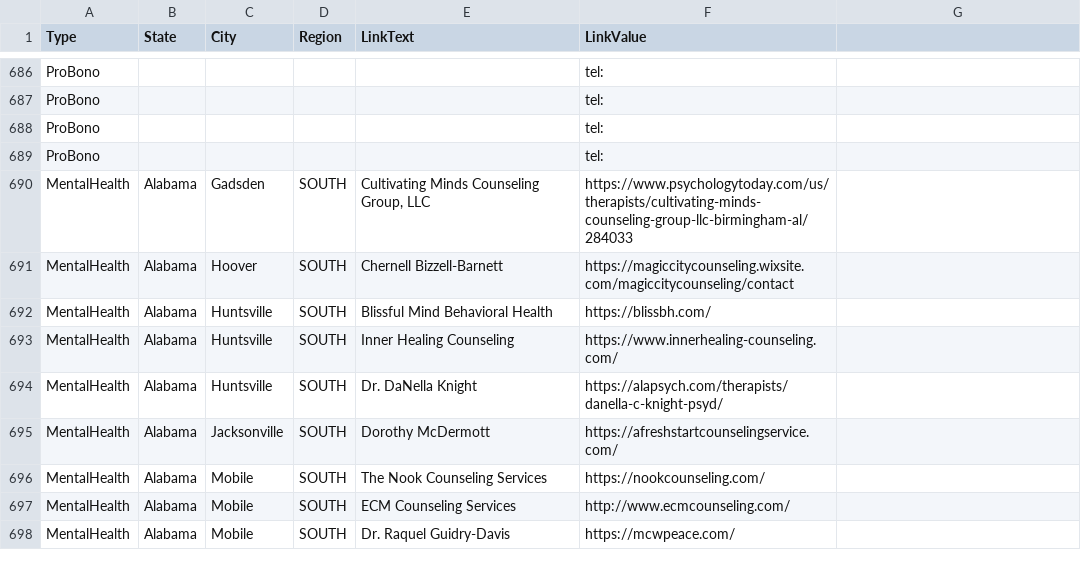
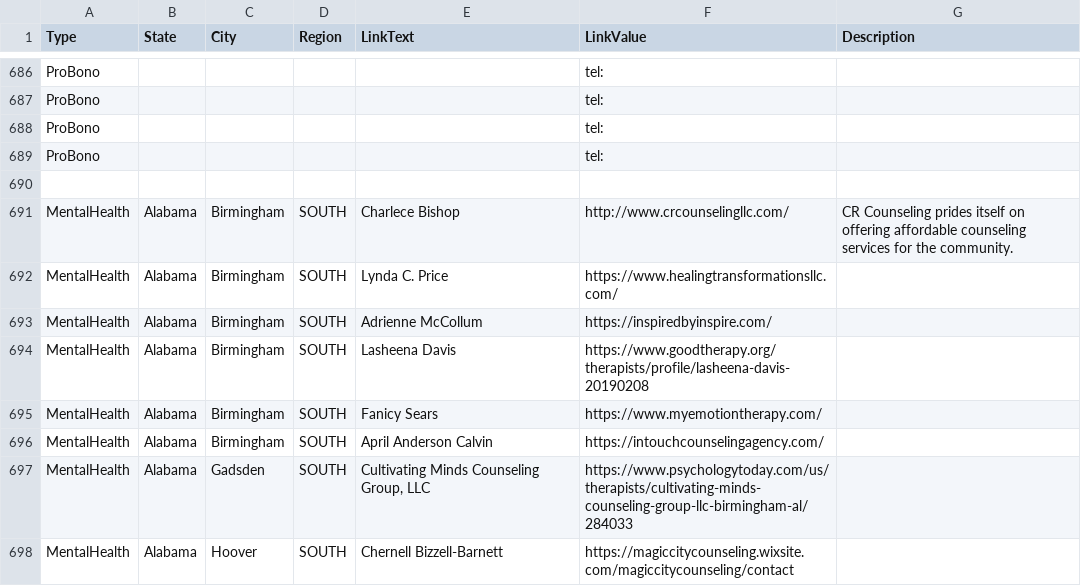
Before and after one commit to duallain/beanally, a CSV file: beanally.csv, drawn as a sheet; only a part is shown, gaps mark what is left out; the shorter side is filled out with more unchanged rows; the diff names each change by its address in the sheet, - before the commit and + after, or states it on an @@ line.

```diff
--- a/beanally.csv
+++ b/beanally.csv
-G1: (empty)
+G1: Description
+row 690: (empty)
+row 691: MentalHealth | Alabama | Birmingham | SOUTH | Charlece Bishop | http://www.crcounselingllc.com/ | CR Counseling prides itself on offering affordable counseling services for the community.
+row 692: MentalHealth | Alabama | Birmingham | SOUTH | Lynda C. Price | https://www.healingtransformationsllc.com/
+row 693: MentalHealth | Alabama | Birmingham | SOUTH | Adrienne McCollum | https://inspiredbyinspire.com/
+row 694: MentalHealth | Alabama | Birmingham | SOUTH | Lasheena Davis | https://www.goodtherapy.org/therapists/profile/lasheena-davis-20190208
+row 695: MentalHealth | Alabama | Birmingham | SOUTH | Fanicy Sears | https://www.myemotiontherapy.com/
+row 696: MentalHealth | Alabama | Birmingham | SOUTH | April Anderson Calvin | https://intouchcounselingagency.com/
```
